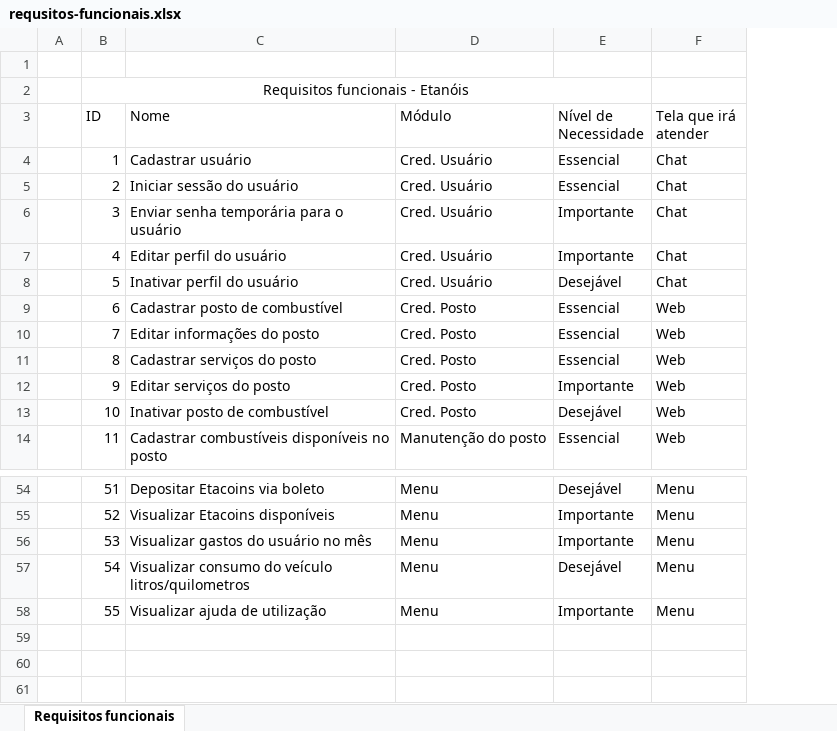
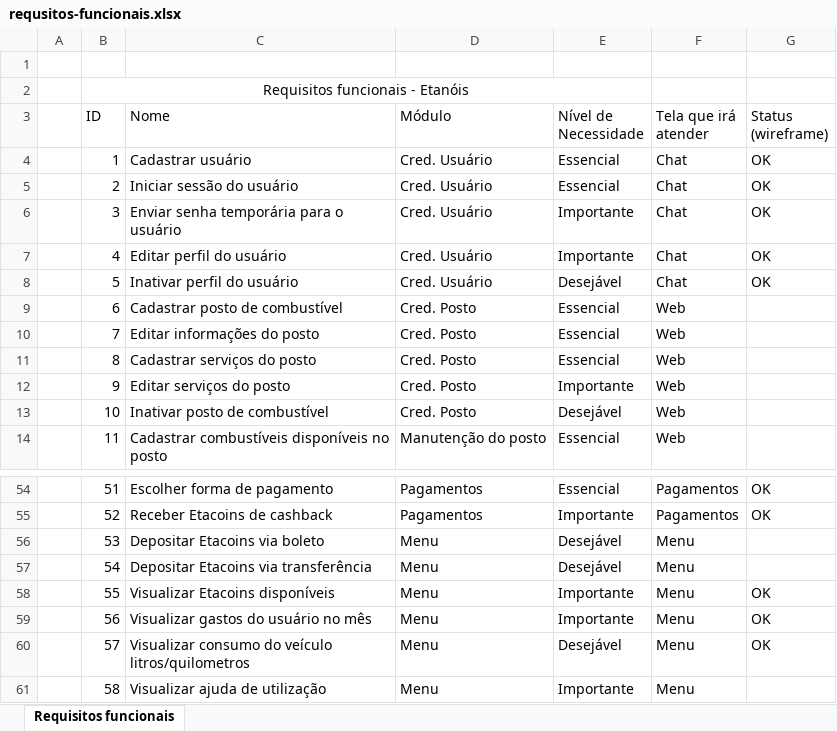
Before and after one commit to mateusjbarbosa/fai.etanois.docs, an Excel workbook: wireframe/requsitos-funcionais.xlsx, sheet Requisitos funcionais, drawn as a sheet; only a part is shown, gaps mark what is left out; values as stored, in another font and other column widths than the file's, no borders; conditional formats not drawn; the diff covers the shown part only; the diff names each change by its address in the sheet, - before the commit and + after, or states it on an @@ line.

Commit message:
Término da apresentação dos requisitos no wireframe e término da planilha de requisitos

```diff
--- a/wireframe/requsitos-funcionais.xlsx (sheet Requisitos funcionais)
+++ b/wireframe/requsitos-funcionais.xlsx (sheet Requisitos funcionais)
+column G (Status (wireframe)), rows 4-8: all OK; rows 54-58: OK | OK |  |  | OK
-C54 (Nome): Depositar Etacoins via boleto
+C54 (Nome): Escolher forma de pagamento
-D54:D55 (Módulo): Menu
+D54:D55 (Módulo): Pagamentos
-E54 (Nível de Necessidade): Desejável
+E54 (Nível de Necessidade): Essencial
-F54:F55 (Tela que irá atender): Menu
+F54:F55 (Tela que irá atender): Pagamentos
-C55 (Nome): Visualizar Etacoins disponíveis
+C55 (Nome): Receber Etacoins de cashback
-C56 (Nome): Visualizar gastos do usuário no mês
+C56 (Nome): Depositar Etacoins via boleto
-E56 (Nível de Necessidade): Importante
+E56 (Nível de Necessidade): Desejável
-C57 (Nome): Visualizar consumo do veículo litros/quilometros
+C57 (Nome): Depositar Etacoins via transferência
-C58 (Nome): Visualizar ajuda de utilização
+C58 (Nome): Visualizar Etacoins disponíveis
+row 59:  | 56 | Visualizar gastos do usuário no mês | Menu | Importante | Menu | OK
+row 60:  | 57 | Visualizar consumo do veículo litros/quilometros | Menu | Desejável | Menu | OK
+row 61:  | 58 | Visualizar ajuda de utilização | Menu | Importante | Menu
```
Also changed, not shown: 76 edited cells elsewhere in this sheet, 1 other file.
